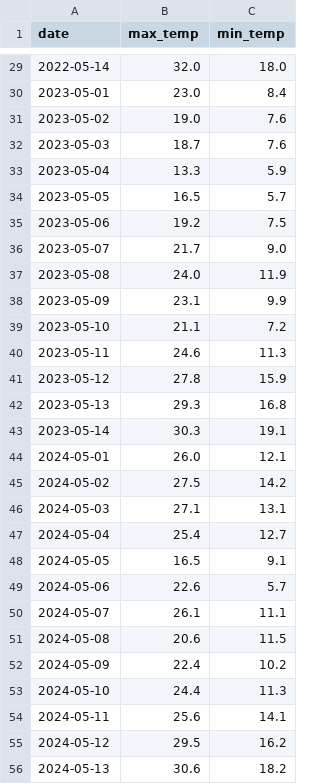
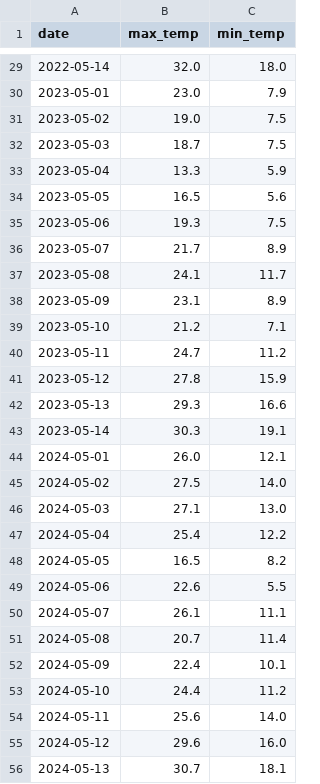
Before and after one commit to person-bot-cmd/Temperature_Agent_July_2026, a CSV file: historical_weather.csv, drawn as a sheet; only a part is shown, gaps mark what is left out; the diff covers the shown part only.

```diff
--- a/historical_weather.csv
+++ b/historical_weather.csv
@@ -29,28 +29,28 @@ date,max_temp,min_temp
 2022-05-14,32.0,18.0
-2023-05-01,23.0,8.4
-2023-05-02,19.0,7.6
-2023-05-03,18.7,7.6
+2023-05-01,23.0,7.9
+2023-05-02,19.0,7.5
+2023-05-03,18.7,7.5
 2023-05-04,13.3,5.9
-2023-05-05,16.5,5.7
-2023-05-06,19.2,7.5
-2023-05-07,21.7,9.0
-2023-05-08,24.0,11.9
-2023-05-09,23.1,9.9
-2023-05-10,21.1,7.2
-2023-05-11,24.6,11.3
+2023-05-05,16.5,5.6
+2023-05-06,19.3,7.5
+2023-05-07,21.7,8.9
+2023-05-08,24.1,11.7
+2023-05-09,23.1,8.9
+2023-05-10,21.2,7.1
+2023-05-11,24.7,11.2
 2023-05-12,27.8,15.9
-2023-05-13,29.3,16.8
+2023-05-13,29.3,16.6
 2023-05-14,30.3,19.1
 2024-05-01,26.0,12.1
-2024-05-02,27.5,14.2
-2024-05-03,27.1,13.1
-2024-05-04,25.4,12.7
-2024-05-05,16.5,9.1
-2024-05-06,22.6,5.7
+2024-05-02,27.5,14.0
+2024-05-03,27.1,13.0
+2024-05-04,25.4,12.2
+2024-05-05,16.5,8.2
+2024-05-06,22.6,5.5
 2024-05-07,26.1,11.1
-2024-05-08,20.6,11.5
-2024-05-09,22.4,10.2
-2024-05-10,24.4,11.3
-2024-05-11,25.6,14.1
-2024-05-12,29.5,16.2
-2024-05-13,30.6,18.2
+2024-05-08,20.7,11.4
+2024-05-09,22.4,10.1
+2024-05-10,24.4,11.2
+2024-05-11,25.6,14.0
+2024-05-12,29.6,16.0
+2024-05-13,30.7,18.1
```
Also changed, not shown: 38 edited cells elsewhere in this file, 1 other file.
